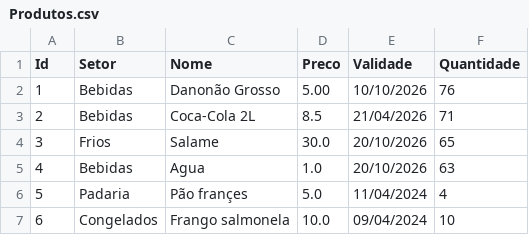
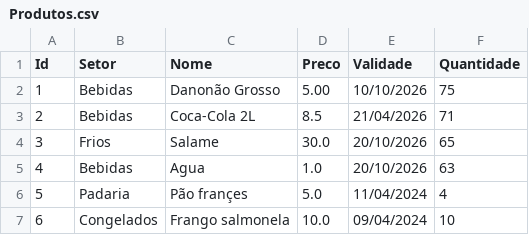
Before and after one commit to hernanijunior/Software-para-controle-de-um-Mercado-de-Bairro, a CSV file: Produtos.csv, drawn as a sheet.

```diff
--- a/Produtos.csv
+++ b/Produtos.csv
@@ -1,3 +1,3 @@
 Id;Setor;Nome;Preco;Validade;Quantidade
-1;Bebidas;Danonão Grosso;5.00;10/10/2026;76
+1;Bebidas;Danonão Grosso;5.00;10/10/2026;75
 2;Bebidas;Coca-Cola 2L;8.5;21/04/2026;71
```
Also changed, not shown: ItensCompra.csv, Vendas.csv, 1 other file.
